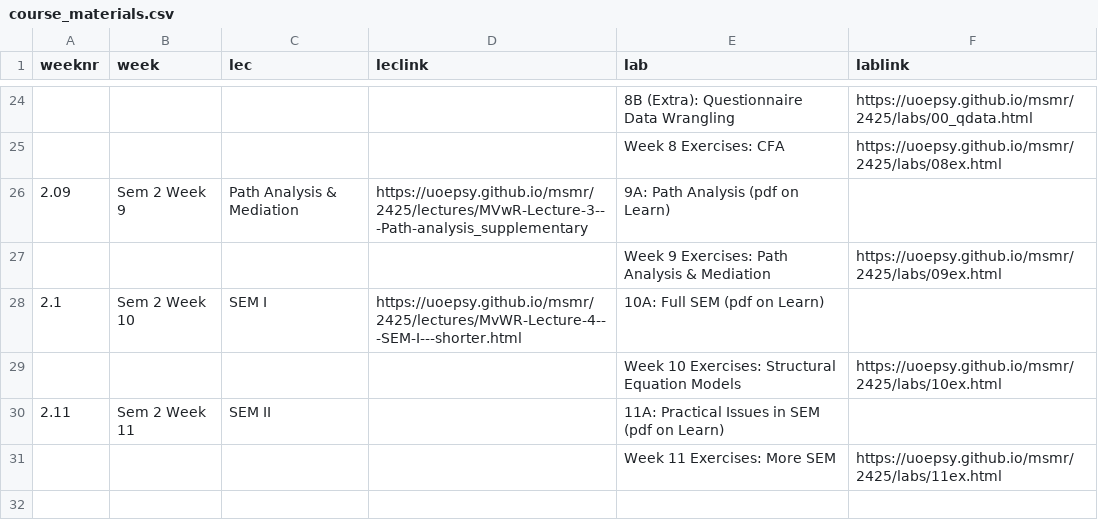
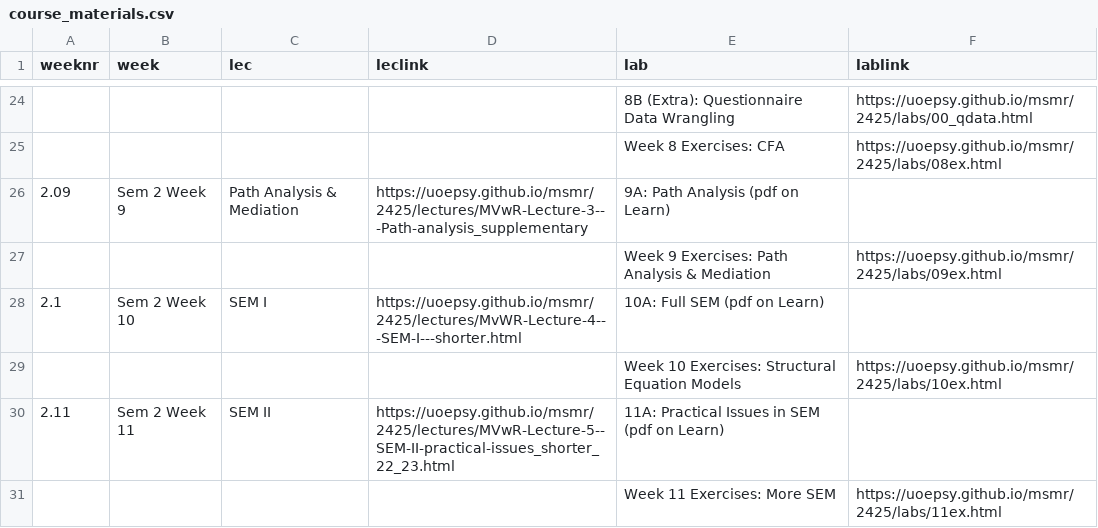
Before and after one commit to uoepsy/msmr, a CSV file: docs/2425/course_materials.csv, drawn as a sheet; only a part is shown, gaps mark what is left out.

```diff
--- a/docs/2425/course_materials.csv
+++ b/docs/2425/course_materials.csv
@@ -29,3 +29,3 @@ weeknr,week,lec,leclink,lab,lablink
 ,,,,Week 10 Exercises: Structural Equation Models,https://uoepsy.github.io/msmr/2425/labs/10ex.html
-2.11,Sem 2 Week 11,SEM II,,11A: Practical Issues in SEM (pdf on Learn),
+2.11,Sem 2 Week 11,SEM II,https://uoepsy.github.io/msmr/2425/lectures/MVwR-Lecture-5--SEM-II-practical-issues_shorter_22_23.html,11A: Practical Issues in SEM (pdf on Learn),
 ,,,,Week 11 Exercises: More SEM,https://uoepsy.github.io/msmr/2425/labs/11ex.html
```
Also changed, not shown: 2 other files.
